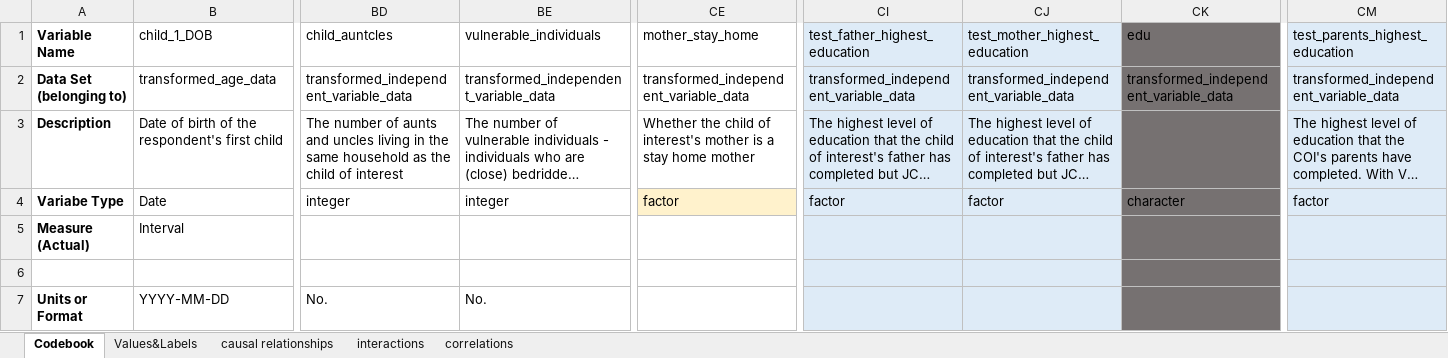
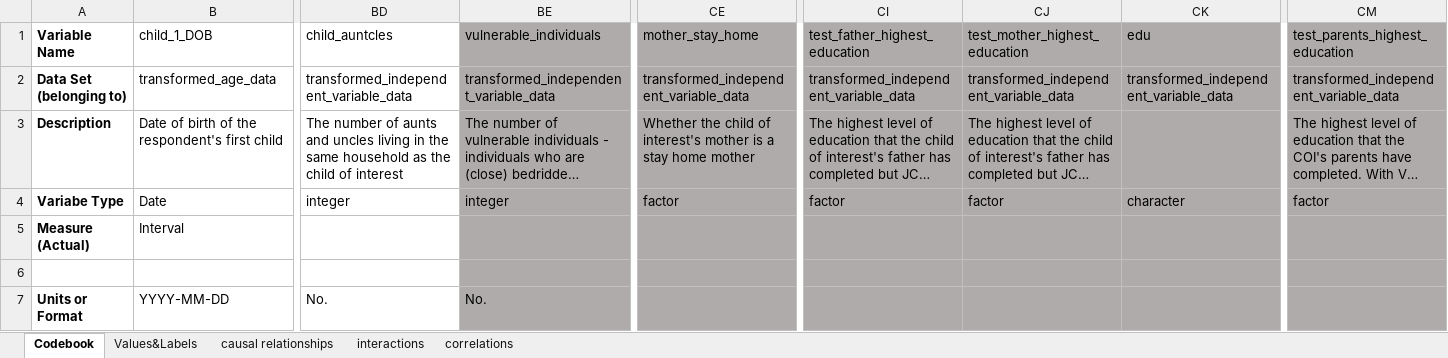
Before and after one commit to tommybobberson/vaccination_uptake_jacsis2023, an Excel workbook: Data/JACSIS2023/processed/codebook.xlsx, sheet Codebook, drawn as a sheet; only a part is shown, gaps mark what is left out; long unchanged cells end in …; values as stored, in another font and other column widths than the file's, no borders; the diff names each change by its address in the sheet, - before the commit and + after, or states it on an @@ line.

Commit message:
edit (codebook.xlsx) removed the following redundant variables from the causal relationships page and greyed them out from the codebook page: test_mother_highest_education test_father_highest_education test_parents_highest_education vulnerable_individuals mother_stay_home

```diff
--- a/Data/JACSIS2023/processed/codebook.xlsx (sheet Codebook)
+++ b/Data/JACSIS2023/processed/codebook.xlsx (sheet Codebook)
-BE1:BE7 fill: none
+BE1:BE7 fill: #AFABAB
-CE1:CE3 fill: none
+CE1:CE3 fill: #AFABAB
-CI1:CJ7 fill: #DEEBF7
+CI1:CJ7 fill: #AFABAB
-CK1:CK7 fill: #767171
+CK1:CK7 fill: #AFABAB
-CM1:CM7 fill: #DEEBF7
+CM1:CM7 fill: #AFABAB
-CE4 fill: #FFF2CC
+CE4 fill: #AFABAB
-CE5:CE7 fill: none
+CE5:CE7 fill: #AFABAB
```
Also changed, not shown: sheet Values&Labels, sheet interactions, sheet causal relationships.
